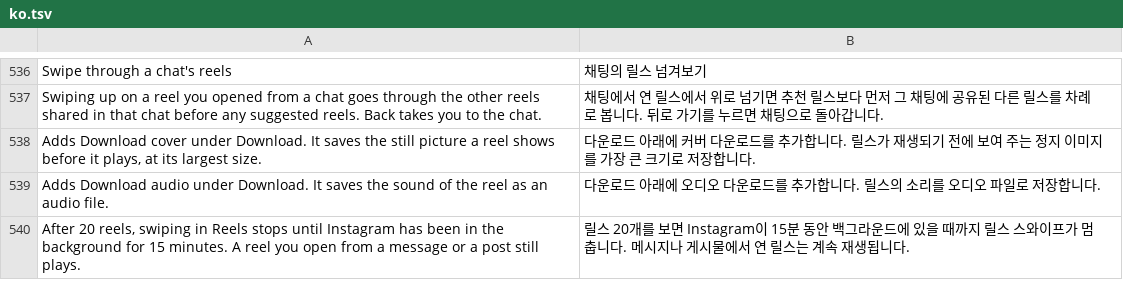
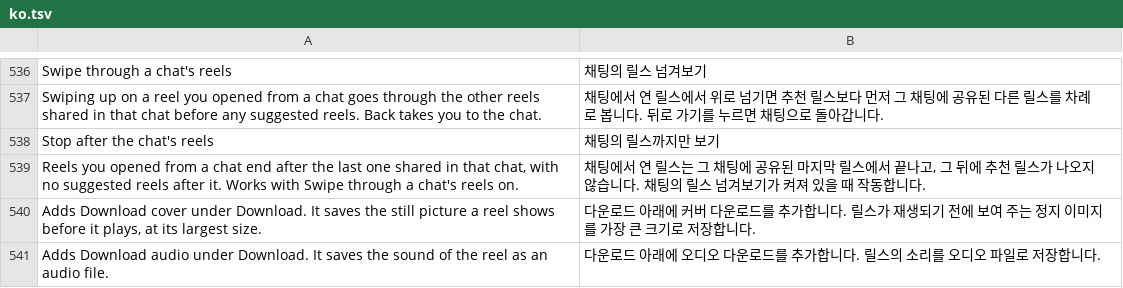
Before and after one commit to Rocky0-0/Instagram-Ultimate, a TSV file: extensions/shared/library/src/main/l10n/ko.tsv, drawn as a sheet; only a part is shown, gaps mark what is left out; the shorter side is filled out with more unchanged rows.

Commit message:
feat(instagram): stop after a chat's reels
A second switch in Swipe through a chat's reels. On, the Reels viewer's dual paging request
returns before asking for the stock side of a chat's source, so the viewer ends at the last
reel shared in the chat instead of going on to suggested reels. The finder reads the request
by its trace name and the chat source by its thread clips path, and refuses before either
switch writes anything when the shape changes.

Refs #390

```diff
--- a/extensions/shared/library/src/main/l10n/ko.tsv
+++ b/extensions/shared/library/src/main/l10n/ko.tsv
@@ -537,2 +537,4 @@ Swipe through a chat's reels	채팅의 릴스 넘겨보기
 Swiping up on a reel you opened from a chat goes through the other reels shared in that chat before any suggested reels. Back takes you to the chat.	채팅에서 연 릴스에서 위로 넘기면 추천 릴스보다 먼저 그 채팅에 공유된 다른 릴스를 차례로 봅니다. 뒤로 가기를 누르면 채팅으로 돌아갑니다.
+Stop after the chat's reels	채팅의 릴스까지만 보기
+Reels you opened from a chat end after the last one shared in that chat, with no suggested reels after it. Works with Swipe through a chat's reels on.	채팅에서 연 릴스는 그 채팅에 공유된 마지막 릴스에서 끝나고, 그 뒤에 추천 릴스가 나오지 않습니다. 채팅의 릴스 넘겨보기가 켜져 있을 때 작동합니다.
 Adds Download cover under Download. It saves the still picture a reel shows before it plays, at its largest size.	다운로드 아래에 커버 다운로드를 추가합니다. 릴스가 재생되기 전에 보여 주는 정지 이미지를 가장 큰 크기로 저장합니다.
```
Also changed, not shown: extensions/shared/library/src/main/l10n/de.tsv, extensions/shared/library/src/main/l10n/es.tsv, 17 other files.
